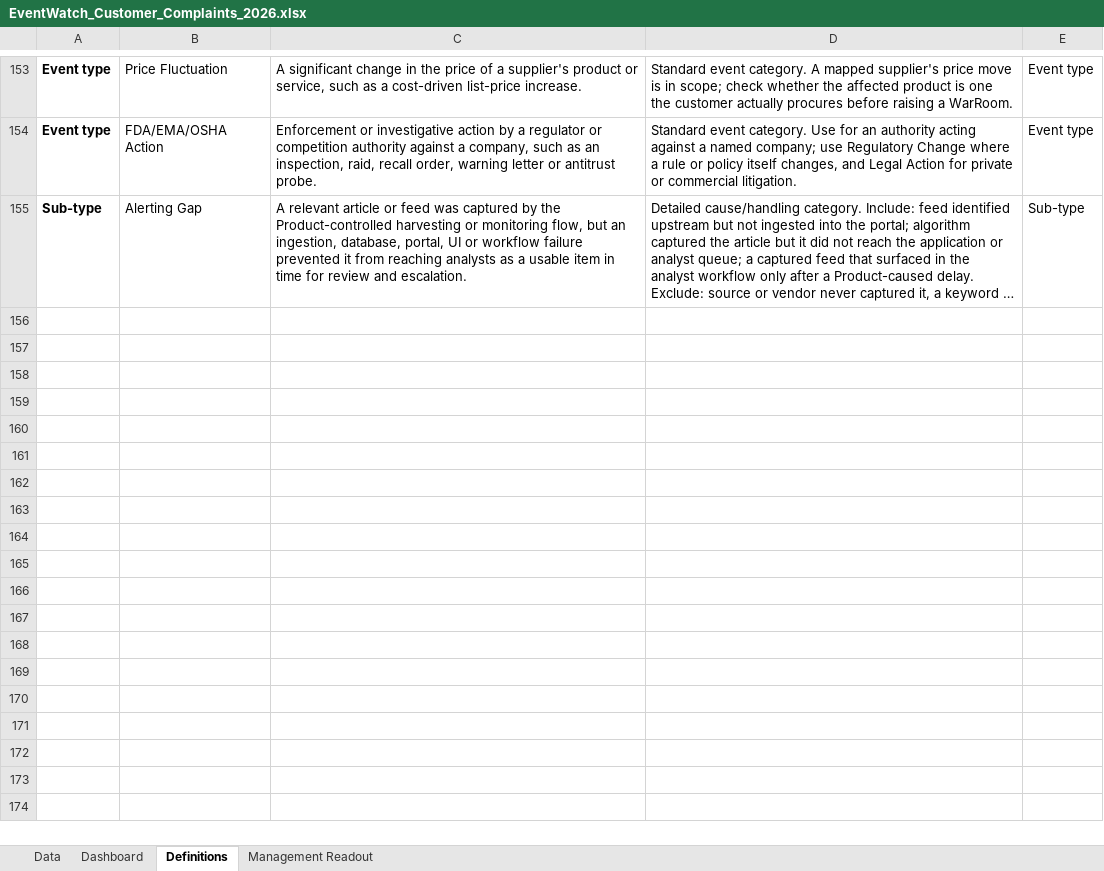
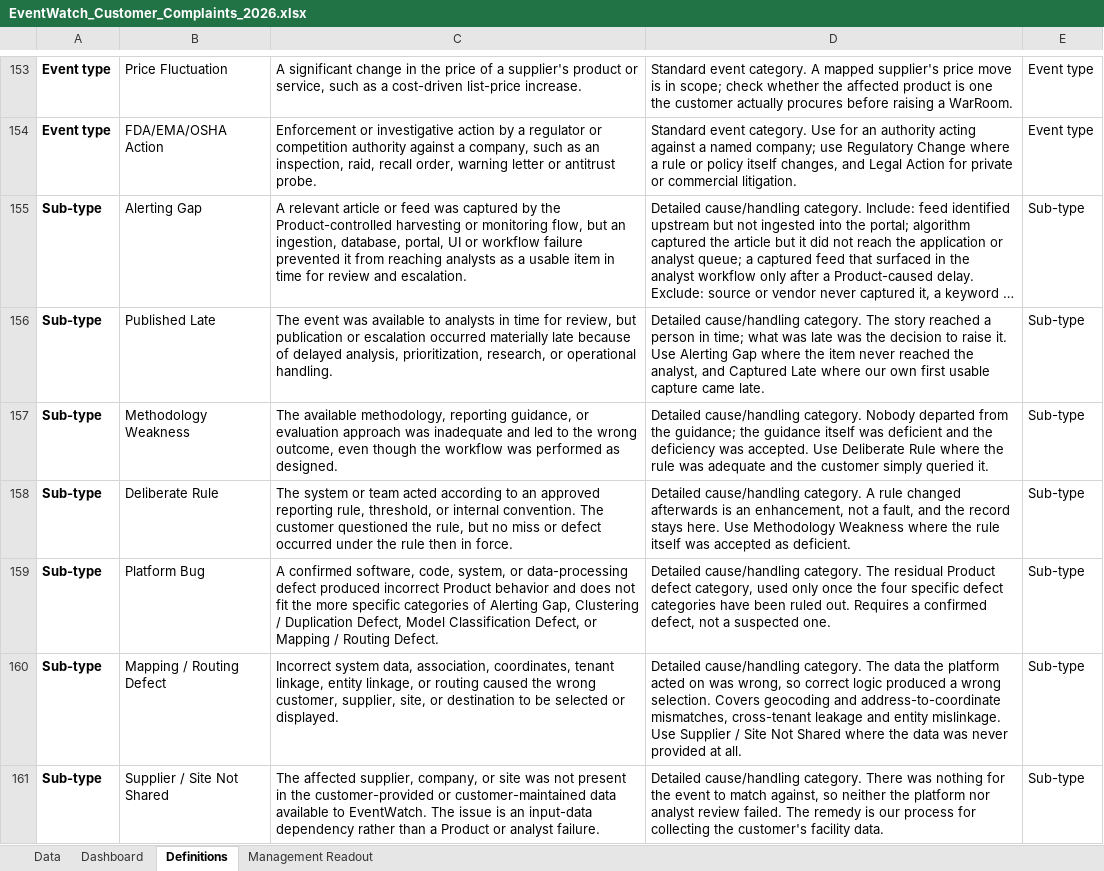
Before and after one commit to sangrambarger/EventWatch_Customer_Complaints, an Excel workbook: EventWatch_Customer_Complaints_2026.xlsx, sheet Definitions, drawn as a sheet; only a part is shown, gaps mark what is left out; long unchanged cells end in …; values as stored, in another font and other column widths than the file's, no borders; table styles not drawn; the diff covers the shown part only; the diff names each change by its address in the sheet, - before the commit and + after, or states it on an @@ line.

```diff
--- a/EventWatch_Customer_Complaints_2026.xlsx (sheet Definitions)
+++ b/EventWatch_Customer_Complaints_2026.xlsx (sheet Definitions)
+row 156: Sub-type | Published Late | The event was available to analysts in time for review, but publication or escalation occurred materially late because of delayed analysis, prioritization, research, or operational handling. | Detailed cause/handling category. The story reached a person in time; what was late was the decision to raise it. Use Alerting Gap where the item never reached the analyst, and Captured Late where our own first usable capture came late. | Sub-type
+row 157: Sub-type | Methodology Weakness | The available methodology, reporting guidance, or evaluation approach was inadequate and led to the wrong outcome, even though the workflow was performed as designed. | Detailed cause/handling category. Nobody departed from the guidance; the guidance itself was deficient and the deficiency was accepted. Use Deliberate Rule where the rule was adequate and the customer simply queried it. | Sub-type
+row 158: Sub-type | Deliberate Rule | The system or team acted according to an approved reporting rule, threshold, or internal convention. The customer questioned the rule, but no miss or defect occurred under the rule then in force. | Detailed cause/handling category. A rule changed afterwards is an enhancement, not a fault, and the record stays here. Use Methodology Weakness where the rule itself was accepted as deficient. | Sub-type
+row 159: Sub-type | Platform Bug | A confirmed software, code, system, or data-processing defect produced incorrect Product behavior and does not fit the more specific categories of Alerting Gap, Clustering / Duplication Defect, Model Classification Defect, or Mapping / Routing Defect. | Detailed cause/handling category. The residual Product defect category, used only once the four specific defect categories have been ruled out. Requires a confirmed defect, not a suspected one. | Sub-type
+row 160: Sub-type | Mapping / Routing Defect | Incorrect system data, association, coordinates, tenant linkage, entity linkage, or routing caused the wrong customer, supplier, site, or destination to be selected or displayed. | Detailed cause/handling category. The data the platform acted on was wrong, so correct logic produced a wrong selection. Covers geocoding and address-to-coordinate mismatches, cross-tenant leakage and entity mislinkage. Use Supplier / Site Not Shared where the data was never provided at all. | Sub-type
+row 161: Sub-type | Supplier / Site Not Shared | The affected supplier, company, or site was not present in the customer-provided or customer-maintained data available to EventWatch. The issue is an input-data dependency rather than a Product or analyst failure. | Detailed cause/handling category. There was nothing for the event to match against, so neither the platform nor analyst review failed. The remedy is our process for collecting the customer's facility data. | Sub-type
```
Also changed, not shown: 5 added rows elsewhere in this sheet, sheet Dashboard, charts or pictures, 1 other file.
